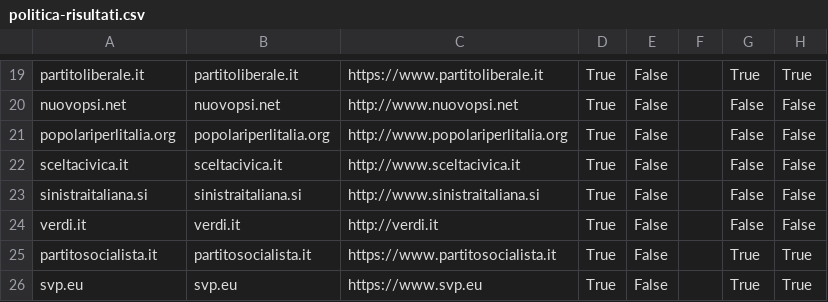
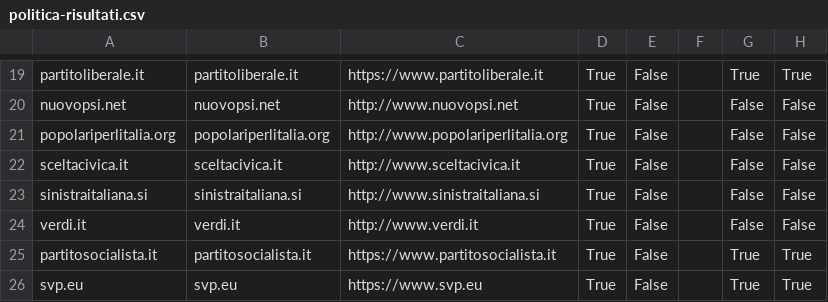
Before and after one commit to sicurezzadeimedia/italia, a CSV file: politica-risultati.csv, drawn as a sheet; only a part is shown, gaps mark what is left out; the diff names each change by its address in the sheet, - before the commit and + after, or states it on an @@ line.

Commit message:
update scan

```diff
--- a/politica-risultati.csv
+++ b/politica-risultati.csv
-C24: http://verdi.it
+C24: http://www.verdi.it
```
